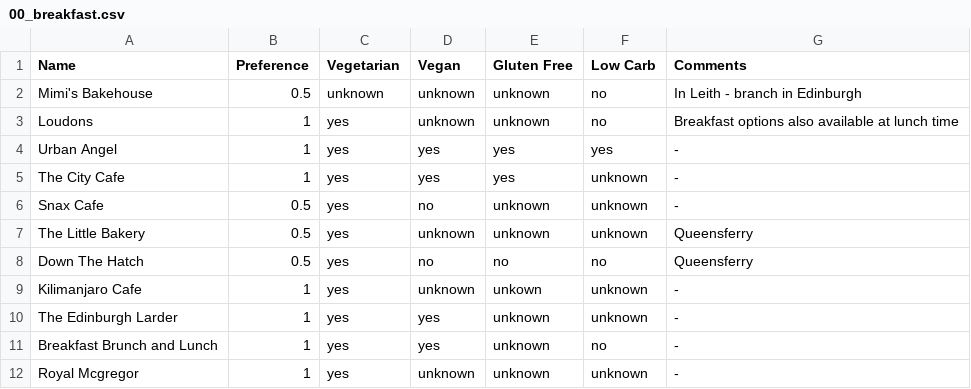
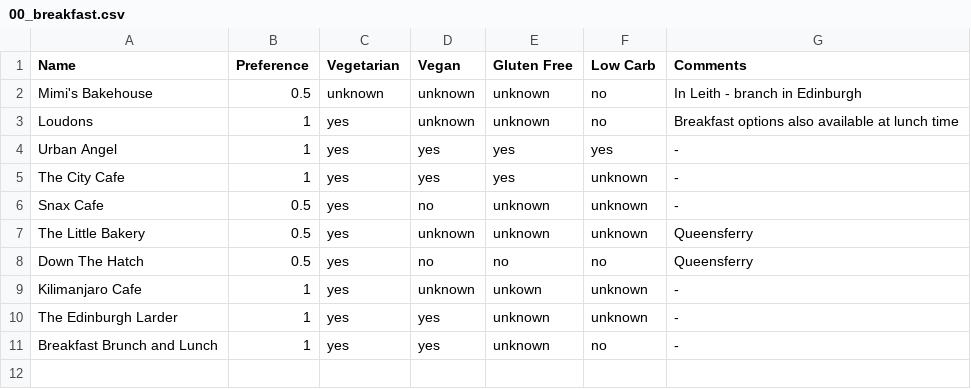
Before and after one commit to mbailleu/choose-place, a CSV file: choose_place/data/00_breakfast.csv, drawn as a sheet; the diff names each change by its address in the sheet, - before the commit and + after, or states it on an @@ line.

```diff
--- a/choose_place/data/00_breakfast.csv
+++ b/choose_place/data/00_breakfast.csv
-row 12: Royal Mcgregor | 1 | yes | unknown | unknown | unknown | -
```
Also changed, not shown: choose_place/data/01_brunch.csv, choose_place/data/02_lunch.csv, 2 other files.
